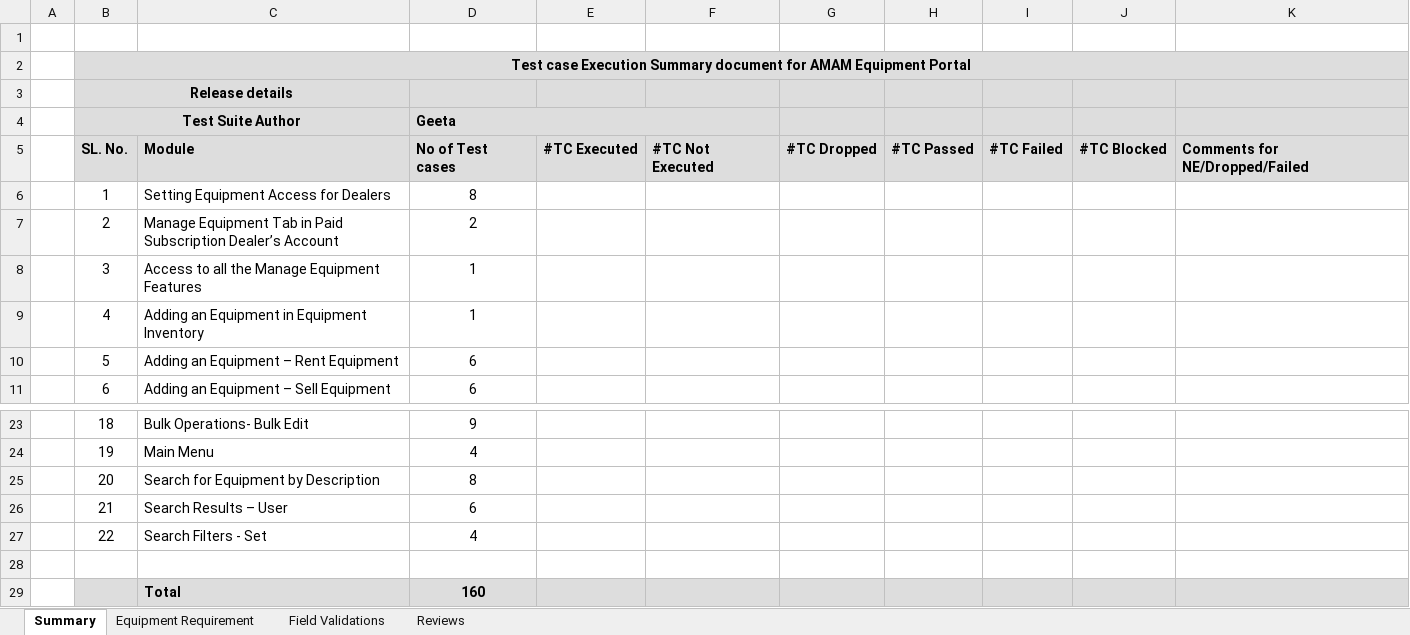
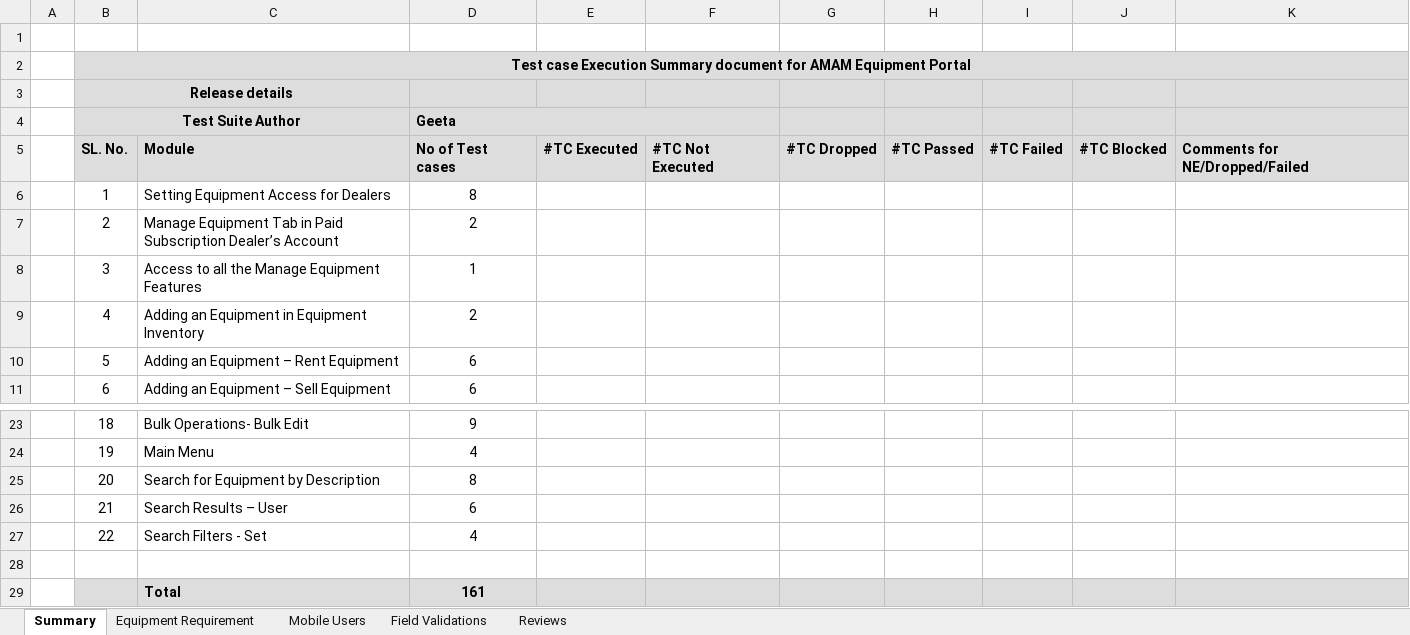
Before and after one commit to G-911106L/AMAM, an Excel workbook: G-AMAM-Equipment-portal.xlsx, sheet Summary, drawn as a sheet; only a part is shown, gaps mark what is left out; values as stored, in another font and other column widths than the file's, no borders; 1 other sheet too large or unreadable and not compared; the diff names each change by its address in the sheet, - before the commit and + after, or states it on an @@ line.

```diff
--- a/G-AMAM-Equipment-portal.xlsx (sheet Summary)
+++ b/G-AMAM-Equipment-portal.xlsx (sheet Summary)
+sheet tab: Mobile Users
-D9 (Geeta): 1
+D9 (Geeta): 2
-D29 (Geeta): 160
+D29 (Geeta): 161
```
Also changed, not shown: sheet Field Validations, sheet Reviews.
